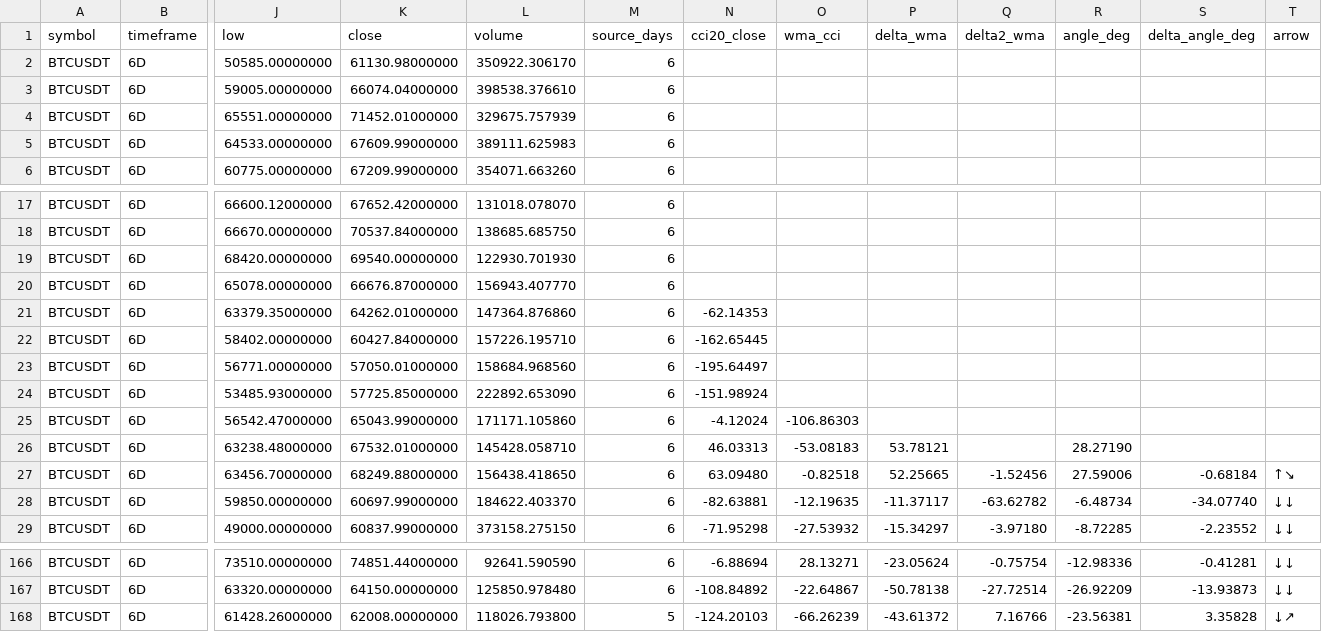
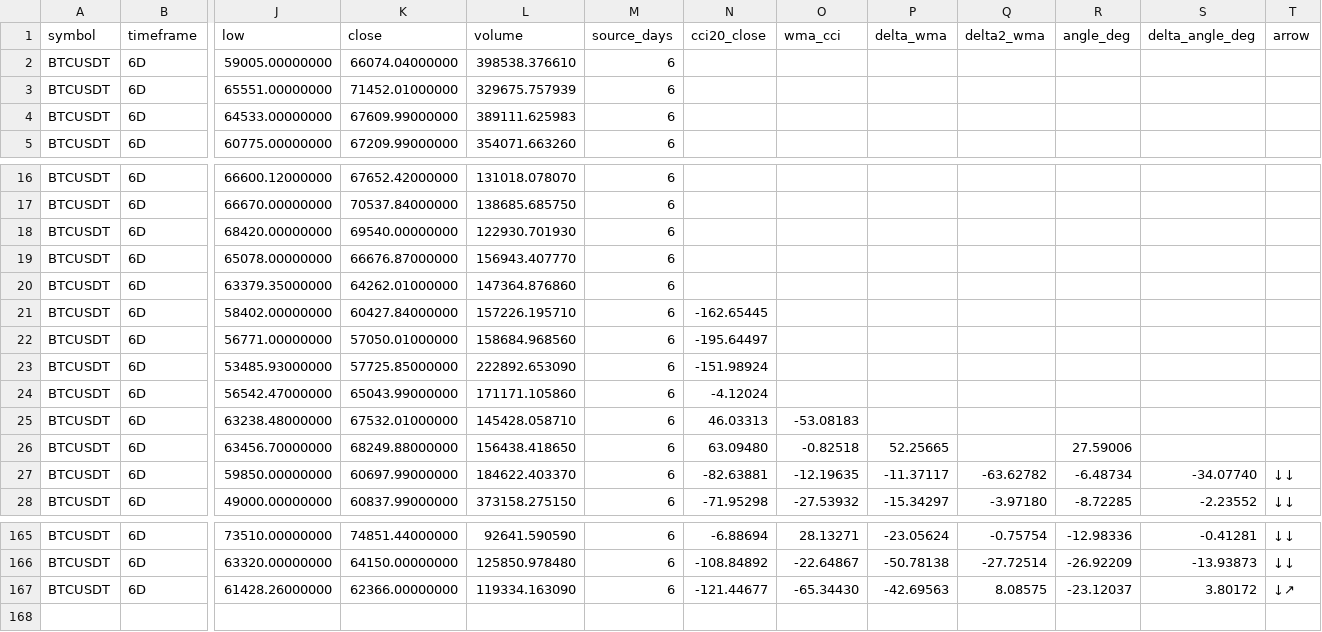
Before and after one commit to imthequin2811-gif/radar-pisau-jatuh, a CSV file: data/radar/BTCUSDT_6D_radar.csv, drawn as a sheet; only a part is shown, gaps mark what is left out; removed rows and columns are numbered as before the commit, all else as after; rows hold the shown columns only; the diff names each change by its address in the sheet, - before the commit and + after, or states it on an @@ line.

```diff
--- a/data/radar/BTCUSDT_6D_radar.csv
+++ b/data/radar/BTCUSDT_6D_radar.csv
-row 2: BTCUSDT | 6D | 50585.00000000 | 61130.98000000 | 350922.306170 | 6
-N20 (cci20_close): -62.14353
+N20 (cci20_close): (empty)
-O24 (wma_cci): -106.86303
+O24 (wma_cci): (empty)
-P25 (delta_wma): 53.78121
+P25 (delta_wma): (empty)
-R25 (angle_deg): 28.27190
+R25 (angle_deg): (empty)
-Q26 (delta2_wma): -1.52456
+Q26 (delta2_wma): (empty)
-S26 (delta_angle_deg): -0.68184
+S26 (delta_angle_deg): (empty)
-T26 (arrow): ↑↘
+T26 (arrow): (empty)
-K167 (close): 62008.00000000
+K167 (close): 62366.00000000
-L167 (volume): 118026.793800
+L167 (volume): 119334.163090
-M167 (source_days): 5
+M167 (source_days): 6
-N167 (cci20_close): -124.20103
+N167 (cci20_close): -121.44677
-O167 (wma_cci): -66.26239
+O167 (wma_cci): -65.34430
-P167 (delta_wma): -43.61372
+P167 (delta_wma): -42.69563
-Q167 (delta2_wma): 7.16766
+Q167 (delta2_wma): 8.08575
-R167 (angle_deg): -23.56381
+R167 (angle_deg): -23.12037
-S167 (delta_angle_deg): 3.35828
+S167 (delta_angle_deg): 3.80172
```
Also changed, not shown: data/radar/BNBUSDT_18D_radar.csv, data/radar/BNBUSDT_6D_radar.csv, 18 other files.
